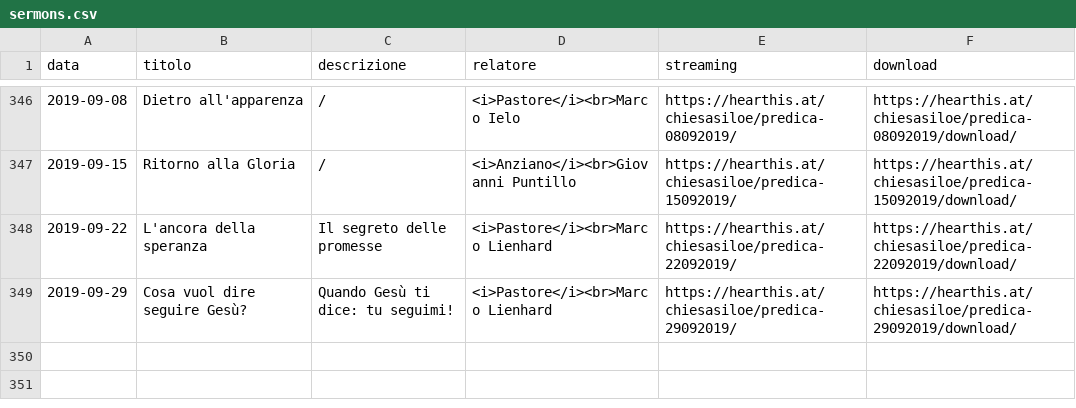
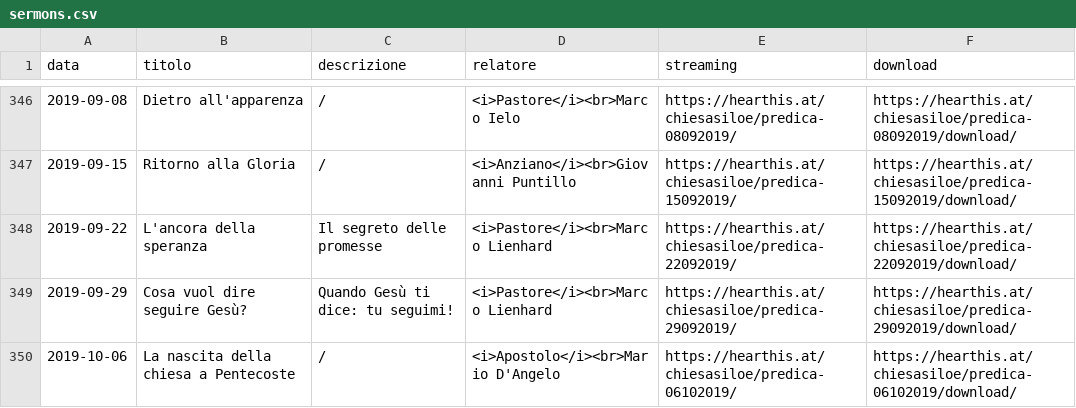
Before and after one commit to ChiesaSiloe/chiesasiloe.github.io, a CSV file: _data/sermons.csv, drawn as a sheet; only a part is shown, gaps mark what is left out.

Commit message:
Update sermons.csv

```diff
--- a/_data/sermons.csv
+++ b/_data/sermons.csv
@@ -349 +349,2 @@ data,titolo,descrizione,relatore,streaming,download
 2019-09-29,Cosa vuol dire seguire Gesù?,Quando Gesù ti dice: tu seguimi!,<i>Pastore</i><br>Marco Lienhard,https://hearthis.at/chiesasiloe/predica-29092019/,https://hearthis.at/chiesasiloe/predica-29092019/download/
+2019-10-06,La nascita della chiesa a Pentecoste,/,<i>Apostolo</i><br>Mario D'Angelo,https://hearthis.at/chiesasiloe/predica-06102019/,https://hearthis.at/chiesasiloe/predica-06102019/download/
```
